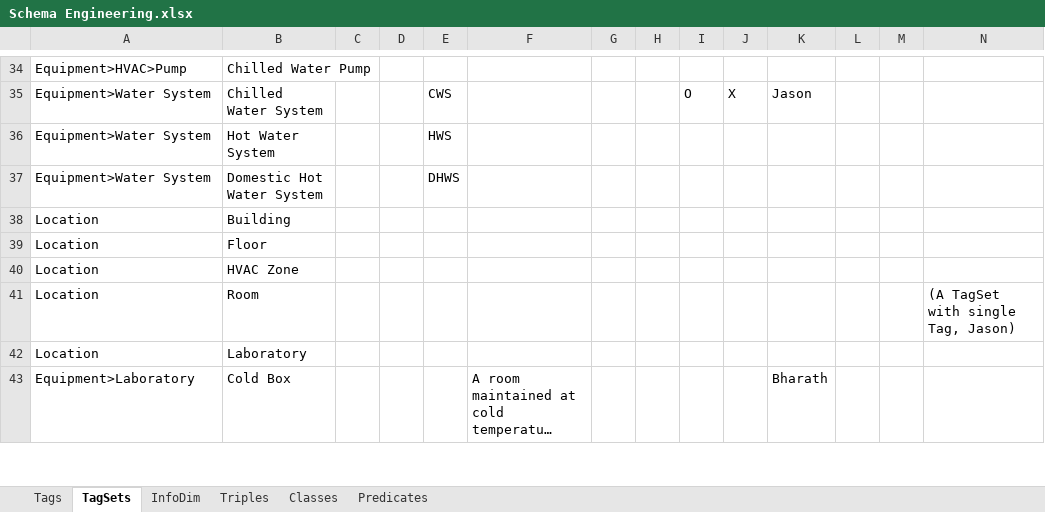
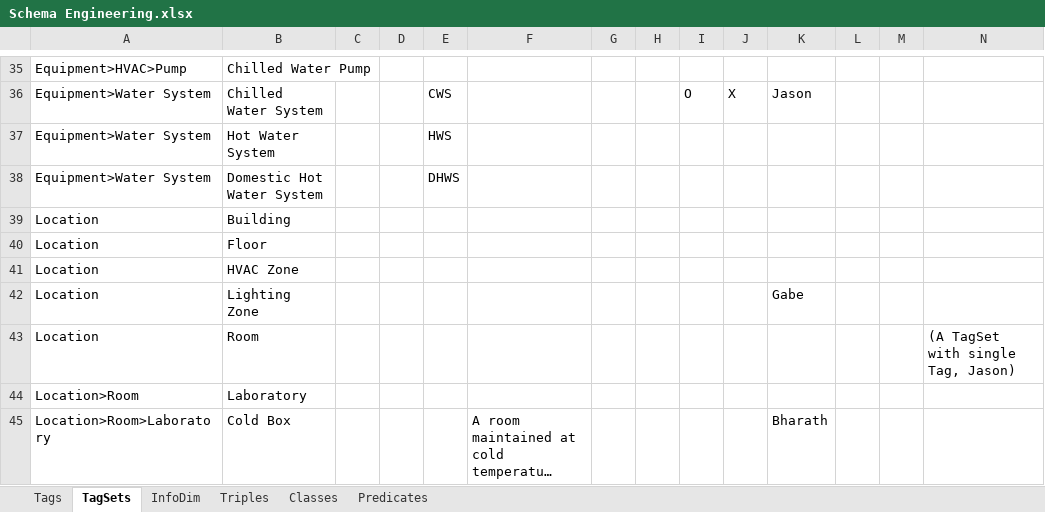
Before and after one commit to aslakjohansen/GroundTruth-1, an Excel workbook: BuildingSchema/Schema Engineering.xlsx, sheet TagSets, drawn as a sheet; only a part is shown, gaps mark what is left out; long unchanged cells end in …; values as stored, in another font and other column widths than the file's, no borders; charts and pictures and conditional formats not drawn; addresses are those after the commit; the diff covers the shown part only; the diff names each change by its address in the sheet, - before the commit and + after, or states it on an @@ line.

Commit message:
updating Brick.ttl to include changes by Gabe, Aslak aand me

```diff
--- a/BuildingSchema/Schema Engineering.xlsx (sheet TagSets)
+++ b/BuildingSchema/Schema Engineering.xlsx (sheet TagSets)
+row 42: Location | Lighting Zone |  |  |  |  |  |  |  |  | Gabe
-A44: Location
+A44: Location>Room
-A45: Equipment>Laboratory
+A45: Location>Room>Laboratory
```
Also changed, not shown: 5 added rows and 4 edited cells elsewhere in this sheet, sheet Predicates, 1 other file.
